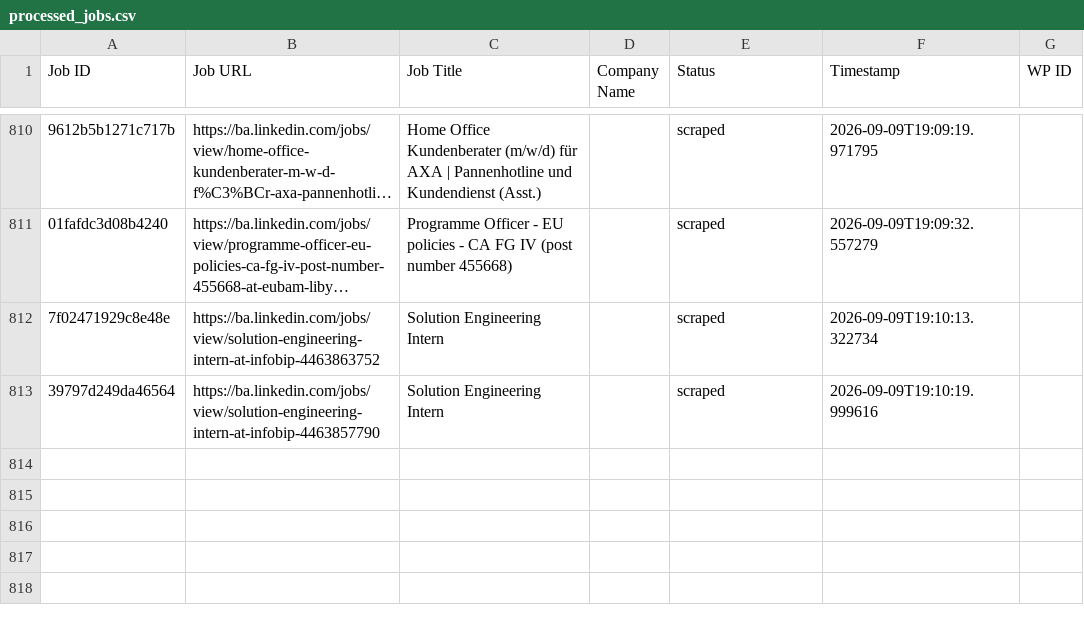
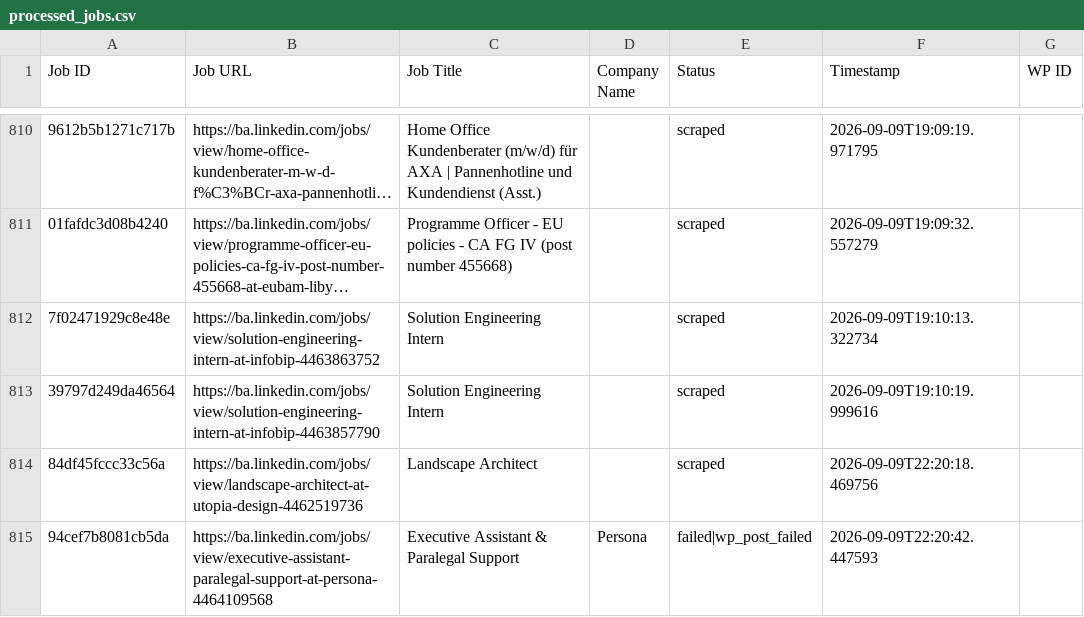
Before and after one commit to mimusdesign/ba, a CSV file: processed_jobs.csv, drawn as a sheet; only a part is shown, gaps mark what is left out; long unchanged cells end in …; the diff names each change by its address in the sheet, - before the commit and + after, or states it on an @@ line.

```diff
--- a/processed_jobs.csv
+++ b/processed_jobs.csv
+row 814: 84df45fccc33c56a | https://ba.linkedin.com/jobs/view/landscape-architect-at-utopia-design-4462519736 | Landscape Architect |  | scraped | 2026-09-09T22:20:18.469756
+row 815: 94cef7b8081cb5da | https://ba.linkedin.com/jobs/view/executive-assistant-paralegal-support-at-persona-4464109568 | Executive Assistant & Paralegal Support | Persona | failed|wp_post_failed | 2026-09-09T22:20:42.447593
```
